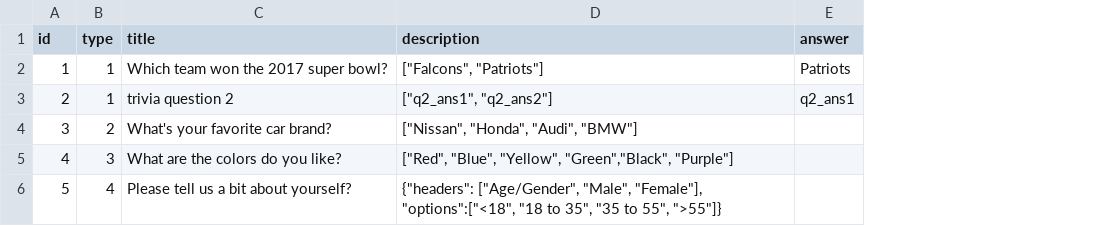
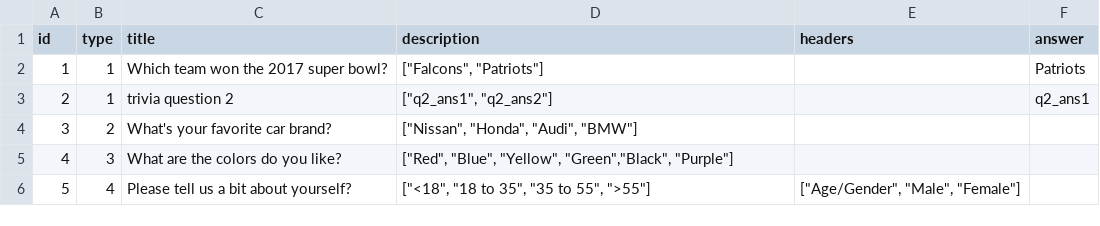
Before and after one commit to Ariayx/trivia, a CSV file: database_script/question_table.csv, drawn as a sheet; the diff names each change by its address in the sheet, - before the commit and + after, or states it on an @@ line.

Commit message:
update database schema

```diff
--- a/database_script/question_table.csv
+++ b/database_script/question_table.csv
+column E (headers), row 6: ["Age/Gender", "Male", "Female"]
-D6 (description): {"headers": ["Age/Gender", "Male", "Female"], "options":["<18", "18 to 35", "35 to 55", ">55"]}
+D6 (description): ["<18", "18 to 35", "35 to 55", ">55"]
```
Also changed, not shown: 3 other files.
